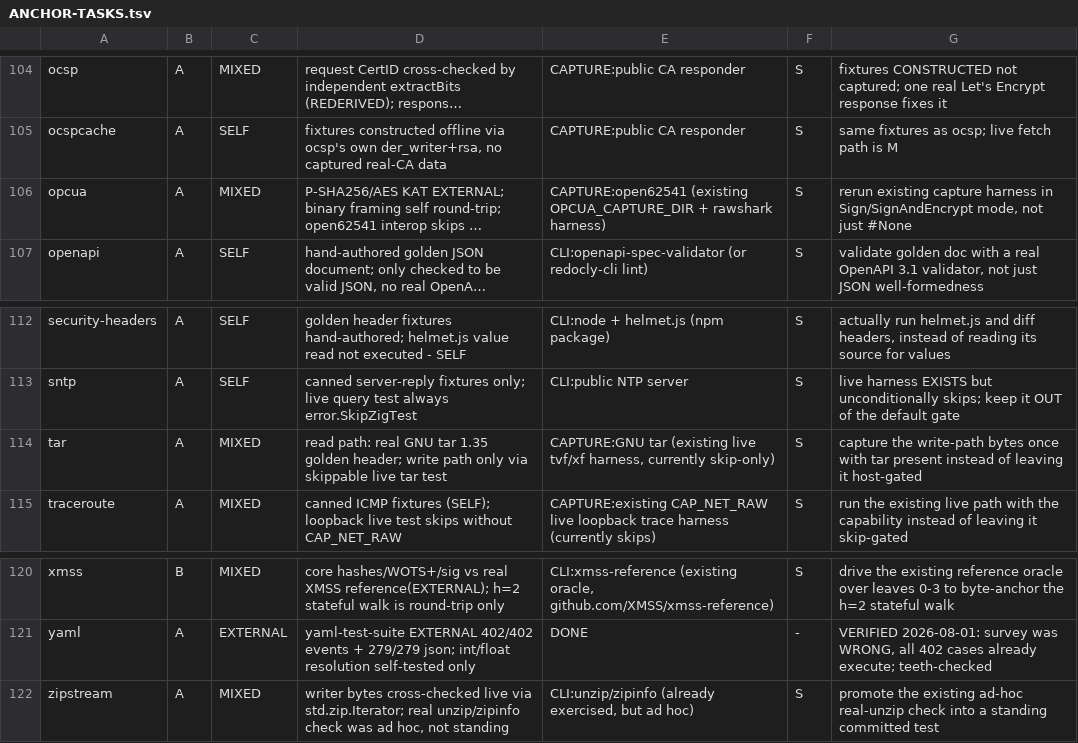
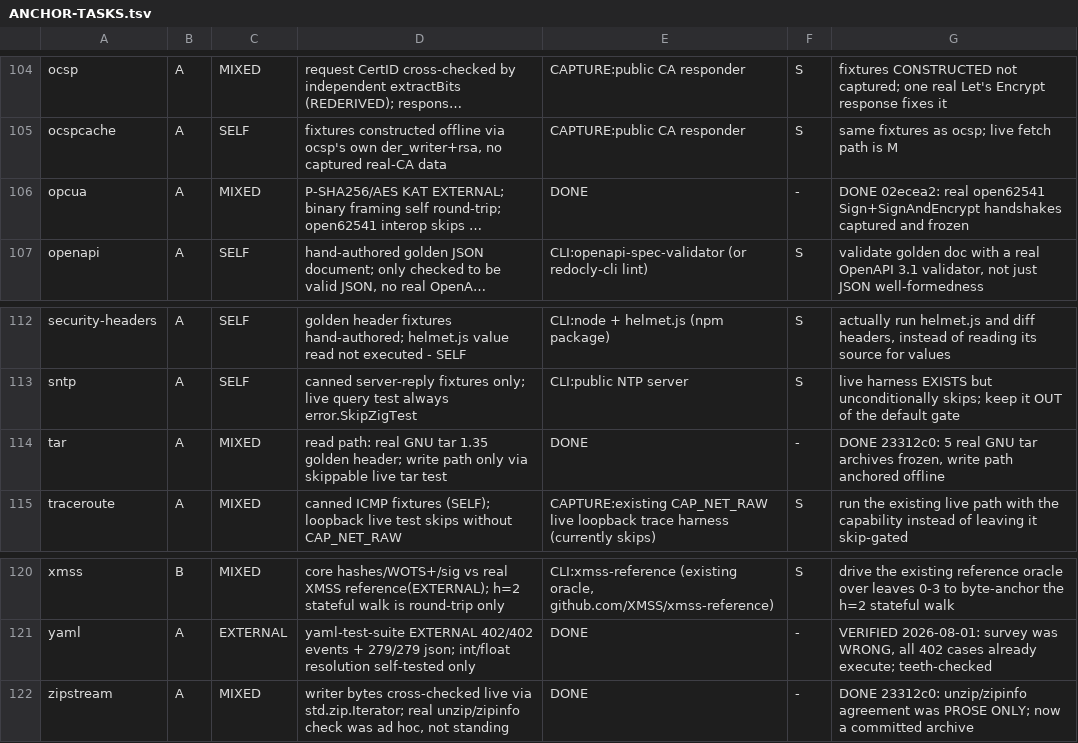
Before and after one commit to zaxified/zig-libs, a TSV file: ANCHOR-TASKS.tsv, drawn as a sheet; only a part is shown, gaps mark what is left out; long unchanged cells end in …; the diff names each change by its address in the sheet, - before the commit and + after, or states it on an @@ line.

Commit message:
opcua, tar, zipstream done

```diff
--- a/ANCHOR-TASKS.tsv
+++ b/ANCHOR-TASKS.tsv
-E106: CAPTURE:open62541 (existing OPCUA_CAPTURE_DIR + rawshark harness)
+E106: DONE
-F106: S
+F106: -
-G106: rerun existing capture harness in Sign/SignAndEncrypt mode, not just #None
+G106: DONE 02ecea2: real open62541 Sign+SignAndEncrypt handshakes captured and frozen
-E114: CAPTURE:GNU tar (existing live tvf/xf harness, currently skip-only)
+E114: DONE
-F114: S
+F114: -
-G114: capture the write-path bytes once with tar present instead of leaving it host-gated
+G114: DONE 23312c0: 5 real GNU tar archives frozen, write path anchored offline
-E122: CLI:unzip/zipinfo (already exercised, but ad hoc)
+E122: DONE
-F122: S
+F122: -
-G122: promote the existing ad-hoc real-unzip check into a standing committed test
+G122: DONE 23312c0: unzip/zipinfo agreement was PROSE ONLY; now a committed archive
```
